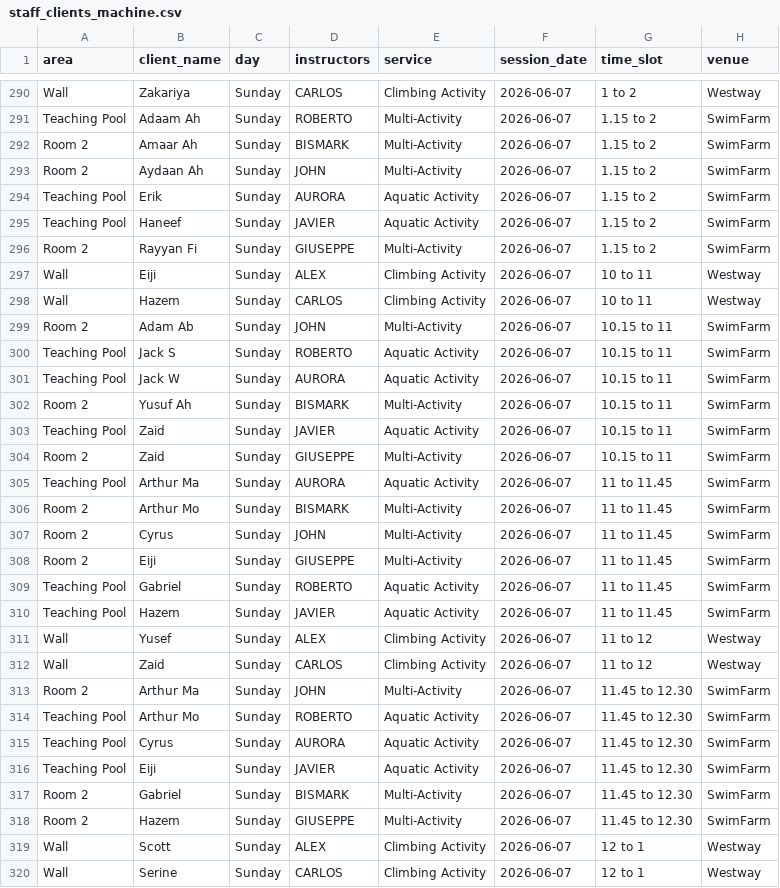
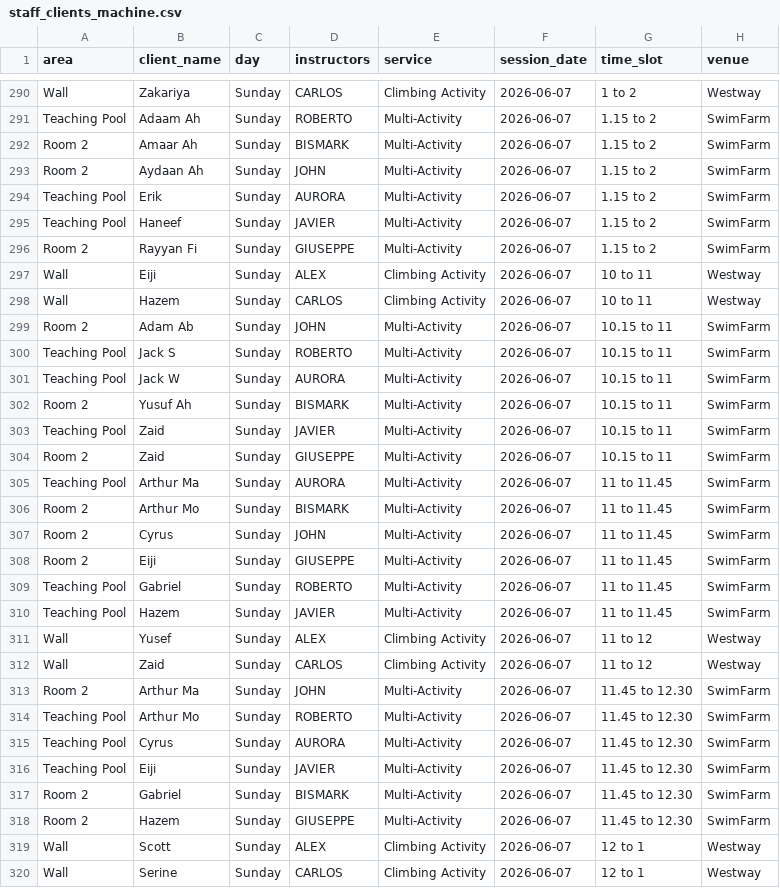
Before and after one commit to Vyky29/PORTALVIC, a CSV file: database/staff_clients_machine.csv, drawn as a sheet; only a part is shown, gaps mark what is left out; the diff covers the shown part only.

```diff
--- a/database/staff_clients_machine.csv
+++ b/database/staff_clients_machine.csv
@@ -293,4 +293,4 @@ Room 2,Amaar Ah,Sunday,BISMARK,Multi-Activity,2026-06-07,1.15 to 2,SwimFarm
 Room 2,Aydaan Ah,Sunday,JOHN,Multi-Activity,2026-06-07,1.15 to 2,SwimFarm
-Teaching Pool,Erik,Sunday,AURORA,Aquatic Activity,2026-06-07,1.15 to 2,SwimFarm
-Teaching Pool,Haneef,Sunday,JAVIER,Aquatic Activity,2026-06-07,1.15 to 2,SwimFarm
+Teaching Pool,Erik,Sunday,AURORA,Multi-Activity,2026-06-07,1.15 to 2,SwimFarm
+Teaching Pool,Haneef,Sunday,JAVIER,Multi-Activity,2026-06-07,1.15 to 2,SwimFarm
 Room 2,Rayyan Fi,Sunday,GIUSEPPE,Multi-Activity,2026-06-07,1.15 to 2,SwimFarm
@@ -299,8 +299,8 @@ Wall,Hazem,Sunday,CARLOS,Climbing Activity,2026-06-07,10 to 11,Westway
 Room 2,Adam Ab,Sunday,JOHN,Multi-Activity,2026-06-07,10.15 to 11,SwimFarm
-Teaching Pool,Jack S,Sunday,ROBERTO,Aquatic Activity,2026-06-07,10.15 to 11,SwimFarm
-Teaching Pool,Jack W,Sunday,AURORA,Aquatic Activity,2026-06-07,10.15 to 11,SwimFarm
+Teaching Pool,Jack S,Sunday,ROBERTO,Multi-Activity,2026-06-07,10.15 to 11,SwimFarm
+Teaching Pool,Jack W,Sunday,AURORA,Multi-Activity,2026-06-07,10.15 to 11,SwimFarm
 Room 2,Yusuf Ah,Sunday,BISMARK,Multi-Activity,2026-06-07,10.15 to 11,SwimFarm
-Teaching Pool,Zaid,Sunday,JAVIER,Aquatic Activity,2026-06-07,10.15 to 11,SwimFarm
+Teaching Pool,Zaid,Sunday,JAVIER,Multi-Activity,2026-06-07,10.15 to 11,SwimFarm
 Room 2,Zaid,Sunday,GIUSEPPE,Multi-Activity,2026-06-07,10.15 to 11,SwimFarm
-Teaching Pool,Arthur Ma,Sunday,AURORA,Aquatic Activity,2026-06-07,11 to 11.45,SwimFarm
+Teaching Pool,Arthur Ma,Sunday,AURORA,Multi-Activity,2026-06-07,11 to 11.45,SwimFarm
 Room 2,Arthur Mo,Sunday,BISMARK,Multi-Activity,2026-06-07,11 to 11.45,SwimFarm
@@ -308,4 +308,4 @@ Room 2,Cyrus,Sunday,JOHN,Multi-Activity,2026-06-07,11 to 11.45,SwimFarm
 Room 2,Eiji,Sunday,GIUSEPPE,Multi-Activity,2026-06-07,11 to 11.45,SwimFarm
-Teaching Pool,Gabriel,Sunday,ROBERTO,Aquatic Activity,2026-06-07,11 to 11.45,SwimFarm
-Teaching Pool,Hazem,Sunday,JAVIER,Aquatic Activity,2026-06-07,11 to 11.45,SwimFarm
+Teaching Pool,Gabriel,Sunday,ROBERTO,Multi-Activity,2026-06-07,11 to 11.45,SwimFarm
+Teaching Pool,Hazem,Sunday,JAVIER,Multi-Activity,2026-06-07,11 to 11.45,SwimFarm
 Wall,Yusef,Sunday,ALEX,Climbing Activity,2026-06-07,11 to 12,Westway
@@ -313,5 +313,5 @@ Wall,Zaid,Sunday,CARLOS,Climbing Activity,2026-06-07,11 to 12,Westway
 Room 2,Arthur Ma,Sunday,JOHN,Multi-Activity,2026-06-07,11.45 to 12.30,SwimFarm
-Teaching Pool,Arthur Mo,Sunday,ROBERTO,Aquatic Activity,2026-06-07,11.45 to 12.30,SwimFarm
-Teaching Pool,Cyrus,Sunday,AURORA,Aquatic Activity,2026-06-07,11.45 to 12.30,SwimFarm
-Teaching Pool,Eiji,Sunday,JAVIER,Aquatic Activity,2026-06-07,11.45 to 12.30,SwimFarm
+Teaching Pool,Arthur Mo,Sunday,ROBERTO,Multi-Activity,2026-06-07,11.45 to 12.30,SwimFarm
+Teaching Pool,Cyrus,Sunday,AURORA,Multi-Activity,2026-06-07,11.45 to 12.30,SwimFarm
+Teaching Pool,Eiji,Sunday,JAVIER,Multi-Activity,2026-06-07,11.45 to 12.30,SwimFarm
 Room 2,Gabriel,Sunday,BISMARK,Multi-Activity,2026-06-07,11.45 to 12.30,SwimFarm
```
Also changed, not shown: 110 edited cells elsewhere in this file, database/roster_weeks/summer-term-2-week-2026-06-01_2026-06-07.csv, database/roster_weeks/summer-term-2-week-2026-06-15_2026-06-21.csv, 14 other files.
